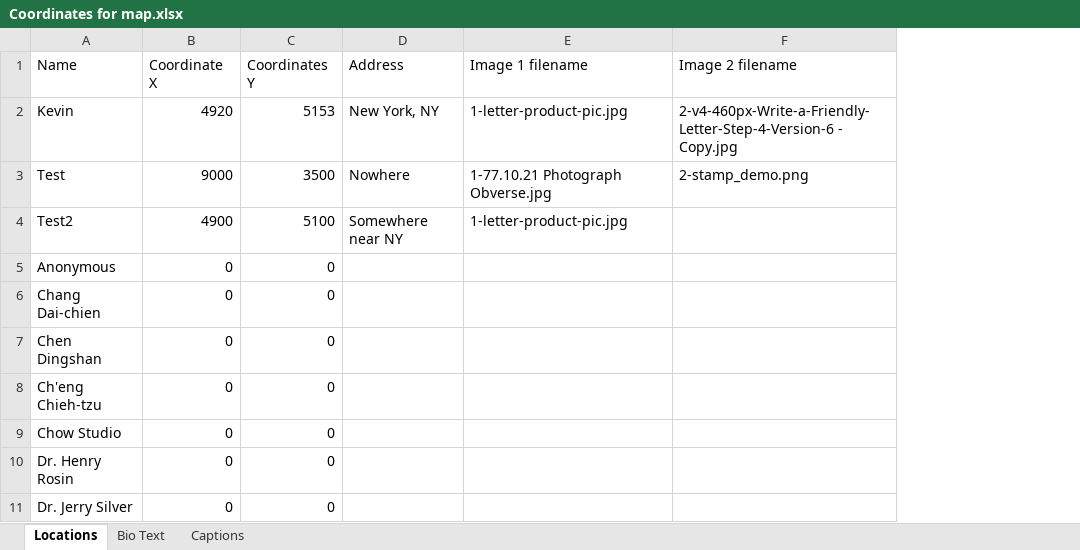
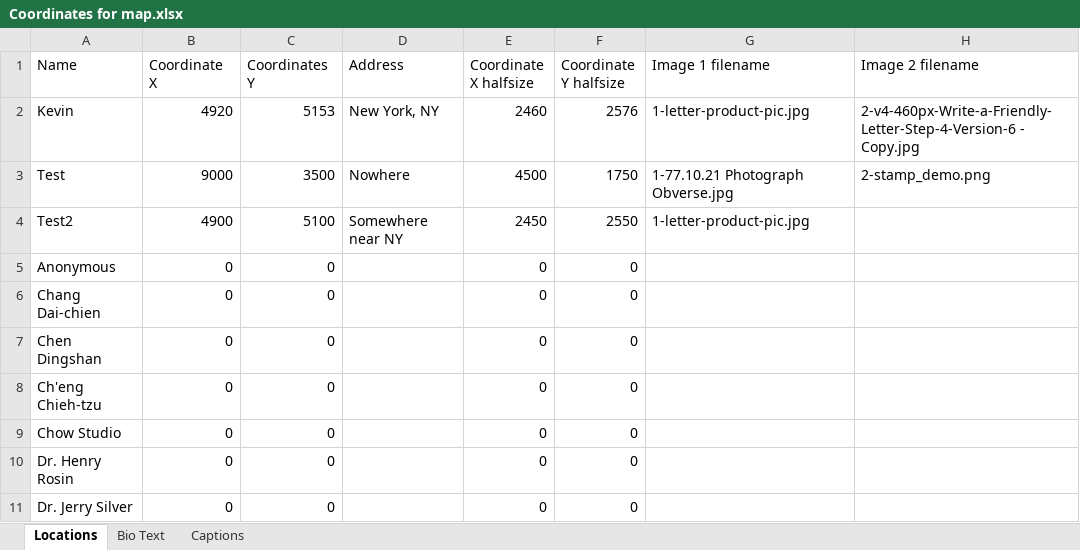
Before and after one commit to ehh2026/project1v1, an Excel workbook: Coordinates for map.xlsx, sheet Locations, drawn as a sheet; only a part is shown; values as stored, in another font and other column widths than the file's, no borders; the diff names each change by its address in the sheet, - before the commit and + after, or states it on an @@ line.

Commit message:
Restore Excel half-size coordinate columns

```diff
--- a/Coordinates for map.xlsx (sheet Locations)
+++ b/Coordinates for map.xlsx (sheet Locations)
+column E (Coordinate X halfsize), rows 2-11: 2460 | 4500 | 2450 | 0 | 0 | 0 | 0 | 0 | 0 | 0
+column F (Coordinate Y halfsize), rows 2-11: 2576 | 1750 | 2550 | 0 | 0 | 0 | 0 | 0 | 0 | 0
```
Also changed, not shown: 3 other files.
